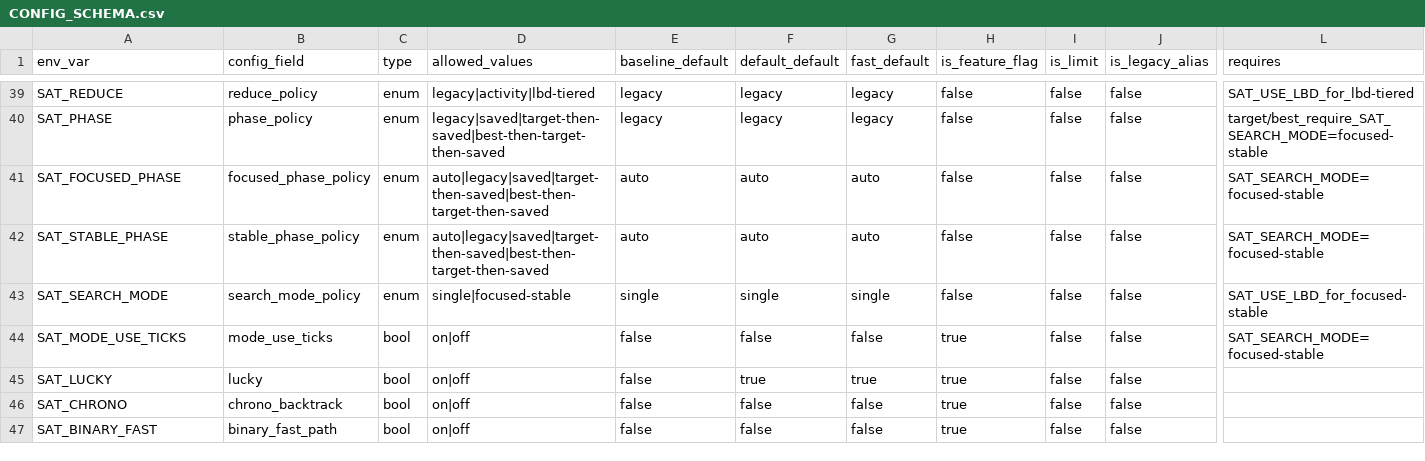
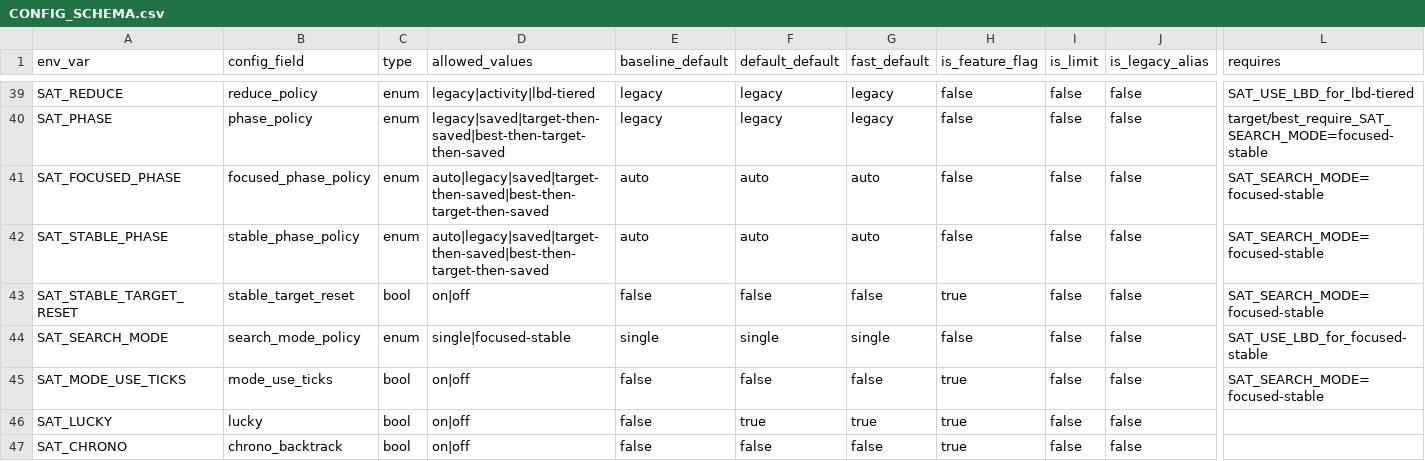
Before and after one commit to bjlkeng/SAT-playground, a CSV file: solver/12-kissat-inprocessing/CONFIG_SCHEMA.csv, drawn as a sheet; only a part is shown, gaps mark what is left out; the shorter side is filled out with more unchanged rows; rows hold the shown columns only; the diff names each change by its address in the sheet, - before the commit and + after, or states it on an @@ line.

```diff
--- a/solver/12-kissat-inprocessing/CONFIG_SCHEMA.csv
+++ b/solver/12-kissat-inprocessing/CONFIG_SCHEMA.csv
+row 43: SAT_STABLE_TARGET_RESET | stable_target_reset | bool | on|off | false | false | false | true | false | false | SAT_SEARCH_MODE=focused-stable
```
Also changed, not shown: 5 other files.
